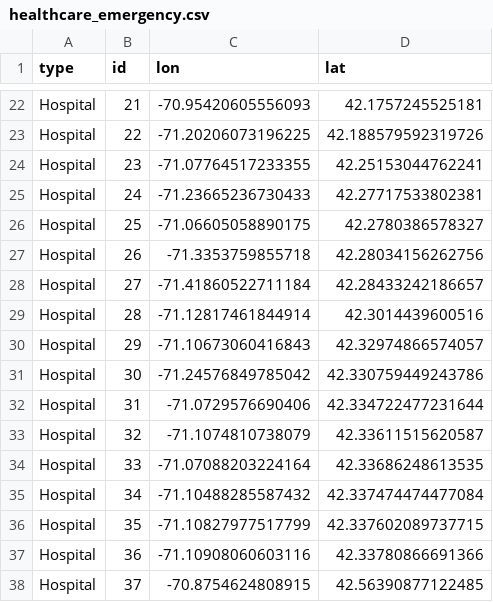
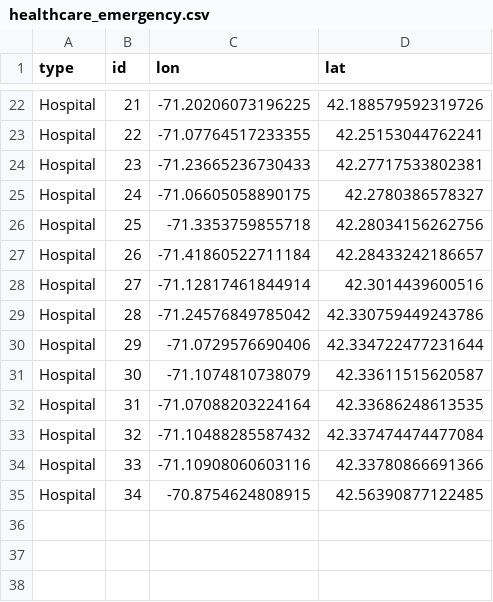
Before and after one commit to CTPSSTAFF/existing-inequities, a CSV file: output/healthcare_emergency.csv, drawn as a sheet; only a part is shown, gaps mark what is left out; the diff covers the shown part only; the diff names each change by its address in the sheet, - before the commit and + after, or states it on an @@ line.

```diff
--- a/output/healthcare_emergency.csv
+++ b/output/healthcare_emergency.csv
-C22 (lon): -70.95420605556093
+C22 (lon): -71.20206073196225
-D22 (lat): 42.1757245525181
+D22 (lat): 42.188579592319726
-C23 (lon): -71.20206073196225
+C23 (lon): -71.07764517233355
-D23 (lat): 42.188579592319726
+D23 (lat): 42.25153044762241
-C24 (lon): -71.07764517233355
+C24 (lon): -71.23665236730433
-D24 (lat): 42.25153044762241
+D24 (lat): 42.27717533802381
-C25 (lon): -71.23665236730433
+C25 (lon): -71.06605058890175
-D25 (lat): 42.27717533802381
+D25 (lat): 42.2780386578327
-C26 (lon): -71.06605058890175
+C26 (lon): -71.3353759855718
-D26 (lat): 42.2780386578327
+D26 (lat): 42.28034156262756
-C27 (lon): -71.3353759855718
+C27 (lon): -71.41860522711184
-D27 (lat): 42.28034156262756
+D27 (lat): 42.28433242186657
-C28 (lon): -71.41860522711184
+C28 (lon): -71.12817461844914
-D28 (lat): 42.28433242186657
+D28 (lat): 42.3014439600516
-C29 (lon): -71.12817461844914
+C29 (lon): -71.24576849785042
-D29 (lat): 42.3014439600516
+D29 (lat): 42.330759449243786
-C30 (lon): -71.10673060416843
+C30 (lon): -71.0729576690406
-D30 (lat): 42.32974866574057
+D30 (lat): 42.334722477231644
-C31 (lon): -71.24576849785042
+C31 (lon): -71.1074810738079
-D31 (lat): 42.330759449243786
+D31 (lat): 42.33611515620587
-C32 (lon): -71.0729576690406
+C32 (lon): -71.07088203224164
-D32 (lat): 42.334722477231644
+D32 (lat): 42.33686248613535
-C33 (lon): -71.1074810738079
+C33 (lon): -71.10488285587432
-D33 (lat): 42.33611515620587
+D33 (lat): 42.337474474477084
-C34 (lon): -71.07088203224164
+C34 (lon): -71.10908060603116
-D34 (lat): 42.33686248613535
+D34 (lat): 42.33780866691366
-C35 (lon): -71.10488285587432
+C35 (lon): -70.8754624808915
-D35 (lat): 42.337474474477084
+D35 (lat): 42.56390877122485
-row 36: Hospital | 35 | -71.10827977517799 | 42.337602089737715
-row 37: Hospital | 36 | -71.10908060603116 | 42.33780866691366
-row 38: Hospital | 37 | -70.8754624808915 | 42.56390877122485
```
Also changed, not shown: 32 edited cells elsewhere in this file, geocoding/clinics_addresses.csv, 8 other files.
